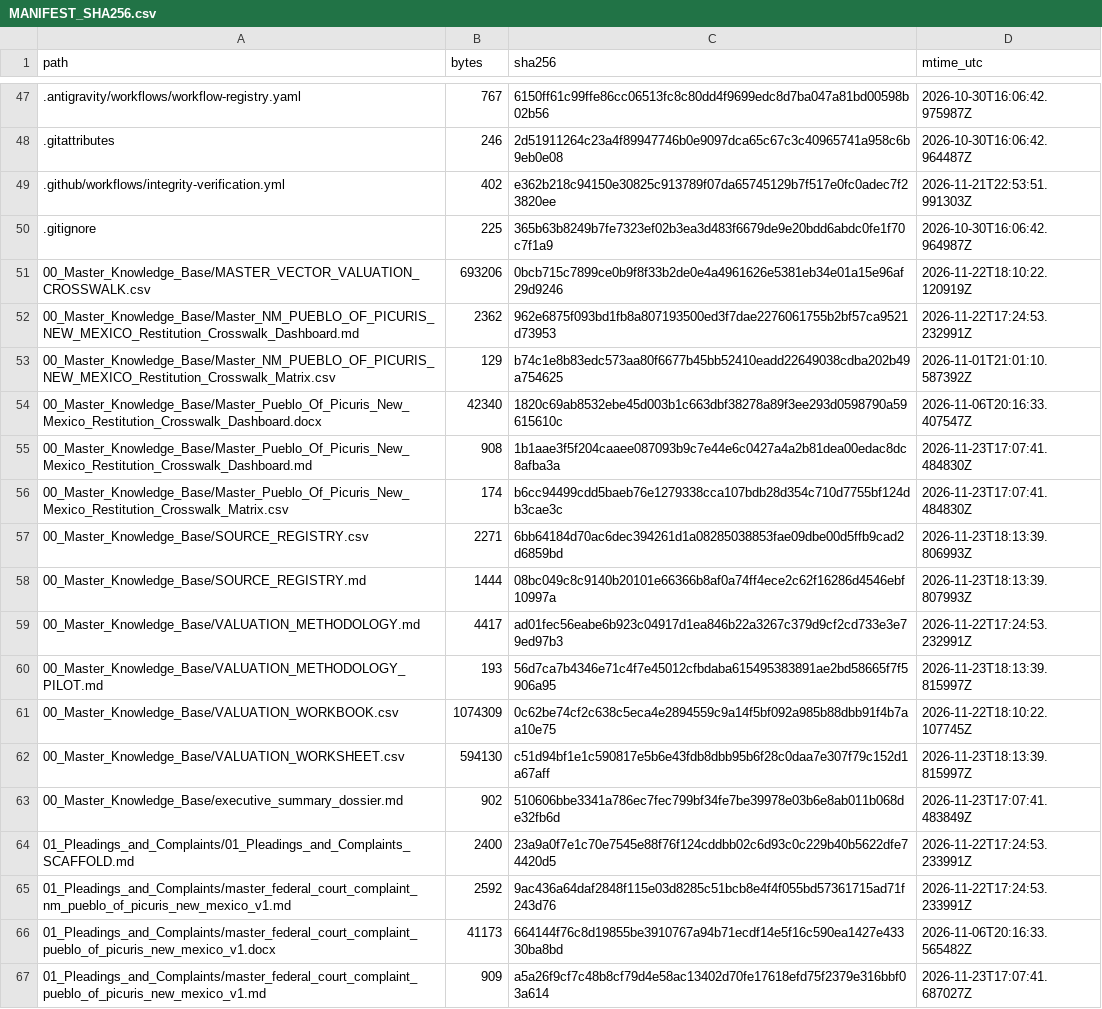
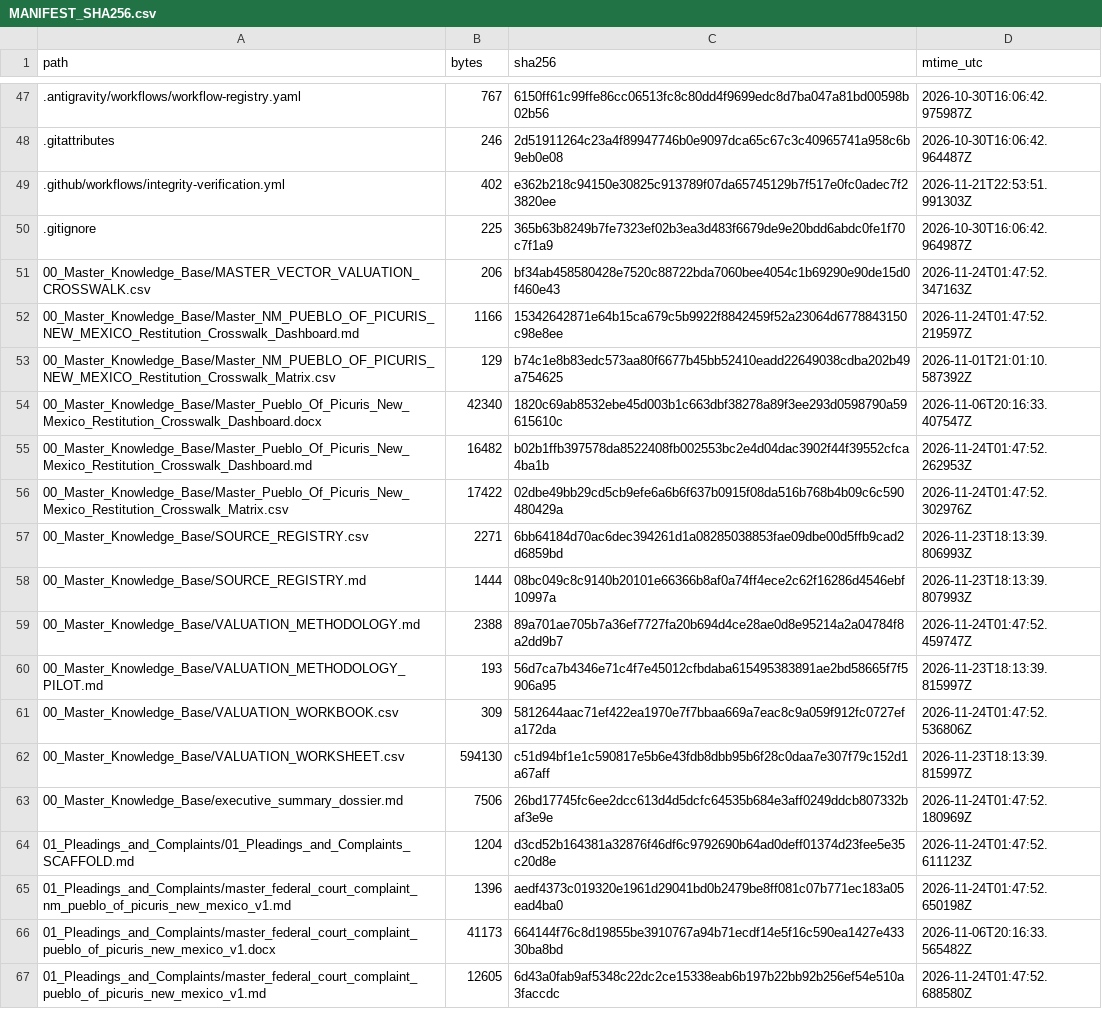
Before and after one commit to GlobalRestitutionAlliance/turtle-island-us-nm-pueblo-of-picuris-new-mexico-master-litigation, a CSV file: 99_Archives_and_Manifests/MANIFEST_SHA256.csv, drawn as a sheet; only a part is shown, gaps mark what is left out; the diff covers the shown part only.

```diff
--- a/99_Archives_and_Manifests/MANIFEST_SHA256.csv
+++ b/99_Archives_and_Manifests/MANIFEST_SHA256.csv
@@ -50,18 +50,18 @@ path,bytes,sha256,mtime_utc
 .gitignore,225,365b63b8249b7fe7323ef02b3ea3d483f6679de9e20bdd6abdc0fe1f70c7f1a9,2026-10-30T16:06:42.964987Z
-00_Master_Knowledge_Base/MASTER_VECTOR_VALUATION_CROSSWALK.csv,693206,0bcb715c7899ce0b9f8f33b2de0e4a4961626e5381eb34e01a15e96af29d9246,2026-11-22T18:10:22.120919Z
-00_Master_Knowledge_Base/Master_NM_PUEBLO_OF_PICURIS_NEW_MEXICO_Restitution_Crosswalk_Dashboard.md,2362,962e6875f093bd1fb8a807193500ed3f7dae2276061755b2bf57ca9521d73953,2026-11-22T17:24:53.232991Z
+00_Master_Knowledge_Base/MASTER_VECTOR_VALUATION_CROSSWALK.csv,206,bf34ab458580428e7520c88722bda7060bee4054c1b69290e90de15d0f460e43,2026-11-24T01:47:52.347163Z
+00_Master_Knowledge_Base/Master_NM_PUEBLO_OF_PICURIS_NEW_MEXICO_Restitution_Crosswalk_Dashboard.md,1166,15342642871e64b15ca679c5b9922f8842459f52a23064d6778843150c98e8ee,2026-11-24T01:47:52.219597Z
 00_Master_Knowledge_Base/Master_NM_PUEBLO_OF_PICURIS_NEW_MEXICO_Restitution_Crosswalk_Matrix.csv,129,b74c1e8b83edc573aa80f6677b45bb52410eadd22649038cdba202b49a754625,2026-11-01T21:01:10.587392Z
 00_Master_Knowledge_Base/Master_Pueblo_Of_Picuris_New_Mexico_Restitution_Crosswalk_Dashboard.docx,42340,1820c69ab8532ebe45d003b1c663dbf38278a89f3ee293d0598790a59615610c,2026-11-06T20:16:33.407547Z
-00_Master_Knowledge_Base/Master_Pueblo_Of_Picuris_New_Mexico_Restitution_Crosswalk_Dashboard.md,908,1b1aae3f5f204caaee087093b9c7e44e6c0427a4a2b81dea00edac8dc8afba3a,2026-11-23T17:07:41.484830Z
-00_Master_Knowledge_Base/Master_Pueblo_Of_Picuris_New_Mexico_Restitution_Crosswalk_Matrix.csv,174,b6cc94499cdd5baeb76e1279338cca107bdb28d354c710d7755bf124db3cae3c,2026-11-23T17:07:41.484830Z
+00_Master_Knowledge_Base/Master_Pueblo_Of_Picuris_New_Mexico_Restitution_Crosswalk_Dashboard.md,16482,b02b1ffb397578da8522408fb002553bc2e4d04dac3902f44f39552cfca4ba1b,2026-11-24T01:47:52.262953Z
+00_Master_Knowledge_Base/Master_Pueblo_Of_Picuris_New_Mexico_Restitution_Crosswalk_Matrix.csv,17422,02dbe49bb29cd5cb9efe6a6b6f637b0915f08da516b768b4b09c6c590480429a,2026-11-24T01:47:52.302976Z
 00_Master_Knowledge_Base/SOURCE_REGISTRY.csv,2271,6bb64184d70ac6dec394261d1a08285038853fae09dbe00d5ffb9cad2d6859bd,2026-11-23T18:13:39.806993Z
 00_Master_Knowledge_Base/SOURCE_REGISTRY.md,1444,08bc049c8c9140b20101e66366b8af0a74ff4ece2c62f16286d4546ebf10997a,2026-11-23T18:13:39.807993Z
-00_Master_Knowledge_Base/VALUATION_METHODOLOGY.md,4417,ad01fec56eabe6b923c04917d1ea846b22a3267c379d9cf2cd733e3e79ed97b3,2026-11-22T17:24:53.232991Z
+00_Master_Knowledge_Base/VALUATION_METHODOLOGY.md,2388,89a701ae705b7a36ef7727fa20b694d4ce28ae0d8e95214a2a04784f8a2dd9b7,2026-11-24T01:47:52.459747Z
 00_Master_Knowledge_Base/VALUATION_METHODOLOGY_PILOT.md,193,56d7ca7b4346e71c4f7e45012cfbdaba615495383891ae2bd58665f7f5906a95,2026-11-23T18:13:39.815997Z
-00_Master_Knowledge_Base/VALUATION_WORKBOOK.csv,1074309,0c62be74cf2c638c5eca4e2894559c9a14f5bf092a985b88dbb91f4b7aa10e75,2026-11-22T18:10:22.107745Z
+00_Master_Knowledge_Base/VALUATION_WORKBOOK.csv,309,5812644aac71ef422ea1970e7f7bbaa669a7eac8c9a059f912fc0727efa172da,2026-11-24T01:47:52.536806Z
 00_Master_Knowledge_Base/VALUATION_WORKSHEET.csv,594130,c51d94bf1e1c590817e5b6e43fdb8dbb95b6f28c0daa7e307f79c152d1a67aff,2026-11-23T18:13:39.815997Z
-00_Master_Knowledge_Base/executive_summary_dossier.md,902,510606bbe3341a786ec7fec799bf34fe7be39978e03b6e8ab011b068de32fb6d,2026-11-23T17:07:41.483849Z
-01_Pleadings_and_Complaints/01_Pleadings_and_Complaints_SCAFFOLD.md,2400,23a9a0f7e1c70e7545e88f76f124cddbb02c6d93c0c229b40b5622dfe74420d5,2026-11-22T17:24:53.233991Z
-01_Pleadings_and_Complaints/master_federal_court_complaint_nm_pueblo_of_picuris_new_mexico_v1.md,2592,9ac436a64daf2848f115e03d8285c51bcb8e4f4f055bd57361715ad71f243d76,2026-11-22T17:24:53.233991Z
+00_Master_Knowledge_Base/executive_summary_dossier.md,7506,26bd17745fc6ee2dcc613d4d5dcfc64535b684e3aff0249ddcb807332baf3e9e,2026-11-24T01:47:52.180969Z
+01_Pleadings_and_Complaints/01_Pleadings_and_Complaints_SCAFFOLD.md,1204,d3cd52b164381a32876f46df6c9792690b64ad0deff01374d23fee5e35c20d8e,2026-11-24T01:47:52.611123Z
+01_Pleadings_and_Complaints/master_federal_court_complaint_nm_pueblo_of_picuris_new_mexico_v1.md,1396,aedf4373c019320e1961d29041bd0b2479be8ff081c07b771ec183a05ead4ba0,2026-11-24T01:47:52.650198Z
 01_Pleadings_and_Complaints/master_federal_court_complaint_pueblo_of_picuris_new_mexico_v1.docx,41173,664144f76c8d19855be3910767a94b71ecdf14e5f16c590ea1427e43330ba8bd,2026-11-06T20:16:33.565482Z
-01_Pleadings_and_Complaints/master_federal_court_complaint_pueblo_of_picuris_new_mexico_v1.md,909,a5a26f9cf7c48b8cf79d4e58ac13402d70fe17618efd75f2379e316bbf03a614,2026-11-23T17:07:41.687027Z
+01_Pleadings_and_Complaints/master_federal_court_complaint_pueblo_of_picuris_new_mexico_v1.md,12605,6d43a0fab9af5348c22dc2ce15338eab6b197b22bb92b256ef54e510a3faccdc,2026-11-24T01:47:52.688580Z
```
Also changed, not shown: 80 edited cells elsewhere in this file, 37 other files.
